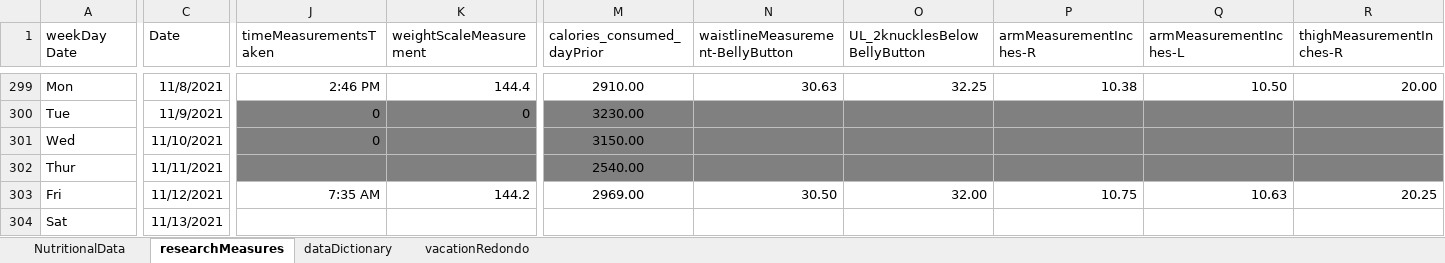
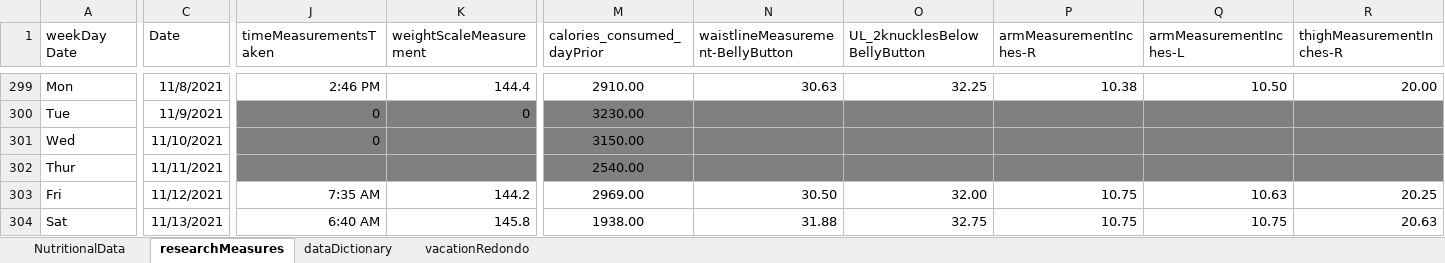
Before and after one commit to JanJanJan2018/lipocavitation-dieting-exercise-21-day-research, an Excel workbook: research3 exercise diet loosely no lipocavitation janFeb 2021.xlsx, sheet researchMeasures, drawn as a sheet; only a part is shown, gaps mark what is left out; values as stored, in another font and other column widths than the file's, no borders; 1 other sheet too large or unreadable and not compared; the diff covers the shown part only; the diff names each change by its address in the sheet, - before the commit and + after, or states it on an @@ line.

Commit message:
Add files via upload

```diff
--- a/research3 exercise diet loosely no lipocavitation janFeb 2021.xlsx (sheet researchMeasures)
+++ b/research3 exercise diet loosely no lipocavitation janFeb 2021.xlsx (sheet researchMeasures)
-J304 (timeMeasurementsTaken): (empty)
+J304 (timeMeasurementsTaken): 6:40 AM
-K304 (weightScaleMeasurement): (empty)
+K304 (weightScaleMeasurement): 145.8
-M304 (calories_consumed_dayPrior): (empty)
+M304 (calories_consumed_dayPrior): 1938.00
-N304 (waistlineMeasurement-BellyButton): (empty)
+N304 (waistlineMeasurement-BellyButton): 31.88
-O304 (UL_2knucklesBelowBellyButton): (empty)
+O304 (UL_2knucklesBelowBellyButton): 32.75
-P304 (armMeasurementInches-R): (empty)
+P304 (armMeasurementInches-R): 10.75
-Q304 (armMeasurementInches-L): (empty)
+Q304 (armMeasurementInches-L): 10.75
-R304 (thighMeasurementInches-R): (empty)
+R304 (thighMeasurementInches-R): 20.63
```
Also changed, not shown: 21 edited cells and cell formats elsewhere in this sheet, sheet NutritionalData.
